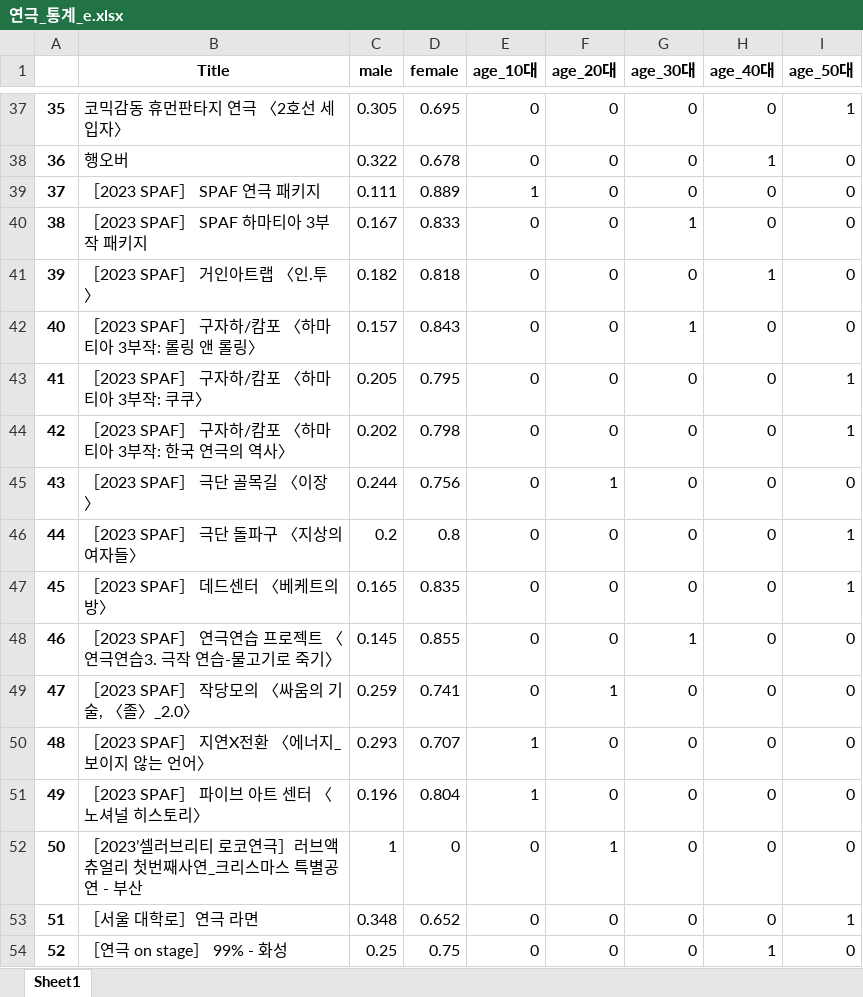
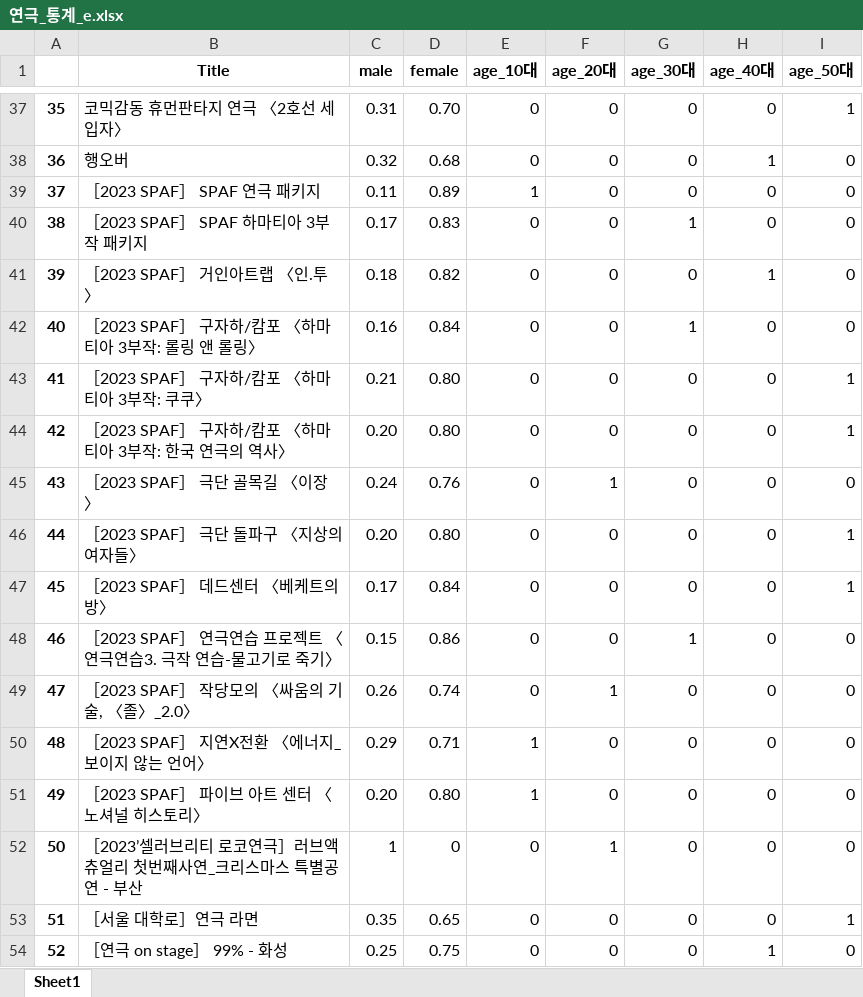
Before and after one commit to lightwsrld/Recommendation_Web, an Excel workbook: 데이터/연극/연극_통계_e.xlsx, sheet Sheet1, drawn as a sheet; only a part is shown, gaps mark what is left out; values as stored, in another font and other column widths than the file's, no borders; charts and pictures not drawn; the diff covers the shown part only; the diff names each change by its address in the sheet, - before the commit and + after, or states it on an @@ line.

```diff
--- a/데이터/연극/연극_통계_e.xlsx (sheet Sheet1)
+++ b/데이터/연극/연극_통계_e.xlsx (sheet Sheet1)
-C37 (male): 0.305
+C37 (male): 0.31
-D37 (female): 0.695
+D37 (female): 0.70
-C38 (male): 0.322
+C38 (male): 0.32
-D38 (female): 0.678
+D38 (female): 0.68
-C39 (male): 0.111
+C39 (male): 0.11
-D39 (female): 0.889
+D39 (female): 0.89
-C40 (male): 0.167
+C40 (male): 0.17
-D40 (female): 0.833
+D40 (female): 0.83
-C41 (male): 0.182
+C41 (male): 0.18
-D41 (female): 0.818
+D41 (female): 0.82
-C42 (male): 0.157
+C42 (male): 0.16
-D42 (female): 0.843
+D42 (female): 0.84
-C43 (male): 0.205
+C43 (male): 0.21
-D43 (female): 0.795
+D43 (female): 0.80
-C44 (male): 0.202
+C44 (male): 0.20
-D44 (female): 0.798
+D44 (female): 0.80
-C45 (male): 0.244
+C45 (male): 0.24
-D45 (female): 0.756
+D45 (female): 0.76
-C46 (male): 0.2
+C46 (male): 0.20
-D46 (female): 0.8
+D46 (female): 0.80
-C47 (male): 0.165
+C47 (male): 0.17
-D47 (female): 0.835
+D47 (female): 0.84
-C48 (male): 0.145
+C48 (male): 0.15
-D48 (female): 0.855
+D48 (female): 0.86
-C49 (male): 0.259
+C49 (male): 0.26
-D49 (female): 0.741
+D49 (female): 0.74
-C50 (male): 0.293
+C50 (male): 0.29
-D50 (female): 0.707
+D50 (female): 0.71
-C51 (male): 0.196
+C51 (male): 0.20
-D51 (female): 0.804
+D51 (female): 0.80
-C53 (male): 0.348
+C53 (male): 0.35
-D53 (female): 0.652
+D53 (female): 0.65
```
Also changed, not shown: 84 edited cells elsewhere in this sheet, charts or pictures, 데이터/뮤지컬/musicalTop77_star.xlsx, 데이터/뮤지컬/뮤지컬_TOP77.xlsx, 15 other files.
